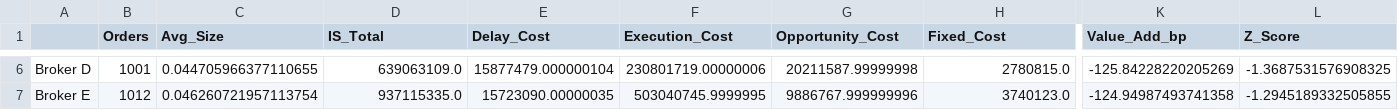
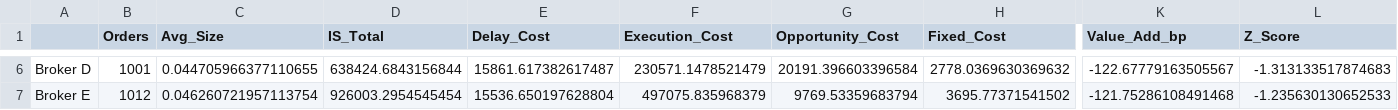
Before and after one commit to aruvins/Algorithm-Trading-Homework, a CSV file: outputFolder/CaseStudy01_Results.csv, drawn as a sheet; only a part is shown, gaps mark what is left out; the diff covers the shown part only; the diff names each change by its address in the sheet, - before the commit and + after, or states it on an @@ line.

```diff
--- a/outputFolder/CaseStudy01_Results.csv
+++ b/outputFolder/CaseStudy01_Results.csv
-D6 (IS_Total): 639063109.0
+D6 (IS_Total): 638424.6843156844
-E6 (Delay_Cost): 15877479.000000104
+E6 (Delay_Cost): 15861.617382617487
-F6 (Execution_Cost): 230801719.00000006
+F6 (Execution_Cost): 230571.1478521479
-G6 (Opportunity_Cost): 20211587.99999998
+G6 (Opportunity_Cost): 20191.396603396584
-H6 (Fixed_Cost): 2780815.0
+H6 (Fixed_Cost): 2778.0369630369632
-K6 (Value_Add_bp): -125.84228220205269
+K6 (Value_Add_bp): -122.67779163505567
-L6 (Z_Score): -1.3687531576908325
+L6 (Z_Score): -1.313133517874683
-D7 (IS_Total): 937115335.0
+D7 (IS_Total): 926003.2954545454
-E7 (Delay_Cost): 15723090.00000035
+E7 (Delay_Cost): 15536.650197628804
-F7 (Execution_Cost): 503040745.9999995
+F7 (Execution_Cost): 497075.835968379
-G7 (Opportunity_Cost): 9886767.999999996
+G7 (Opportunity_Cost): 9769.53359683794
-H7 (Fixed_Cost): 3740123.0
+H7 (Fixed_Cost): 3695.77371541502
-K7 (Value_Add_bp): -124.94987493741358
+K7 (Value_Add_bp): -121.75286108491468
-L7 (Z_Score): -1.2945189332505855
+L7 (Z_Score): -1.235630130652533
```
Also changed, not shown: 28 edited cells elsewhere in this file, 3 other files.
